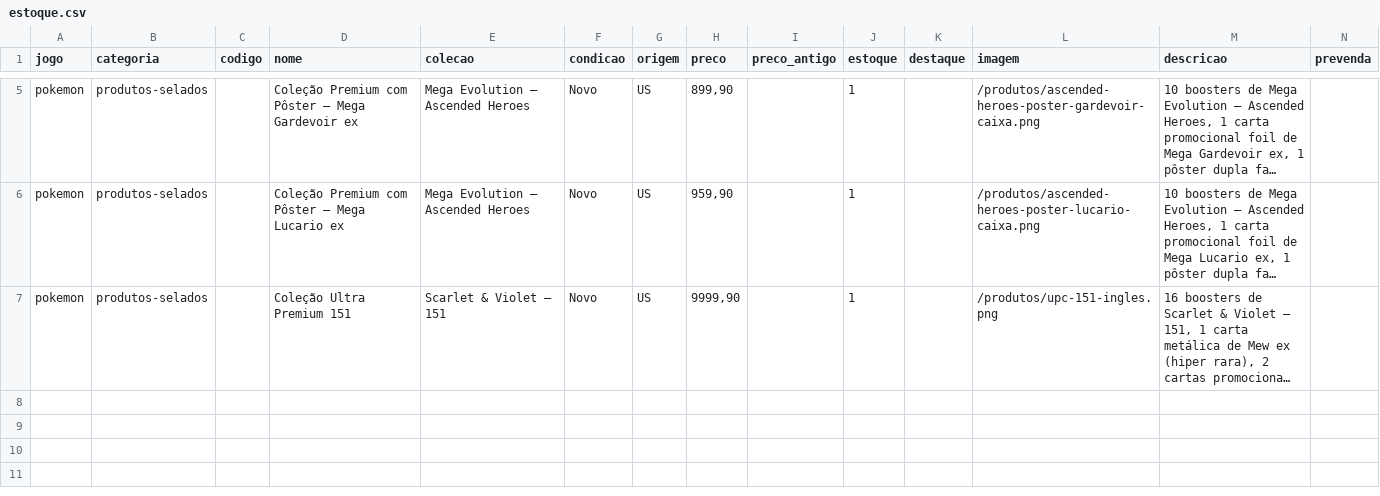
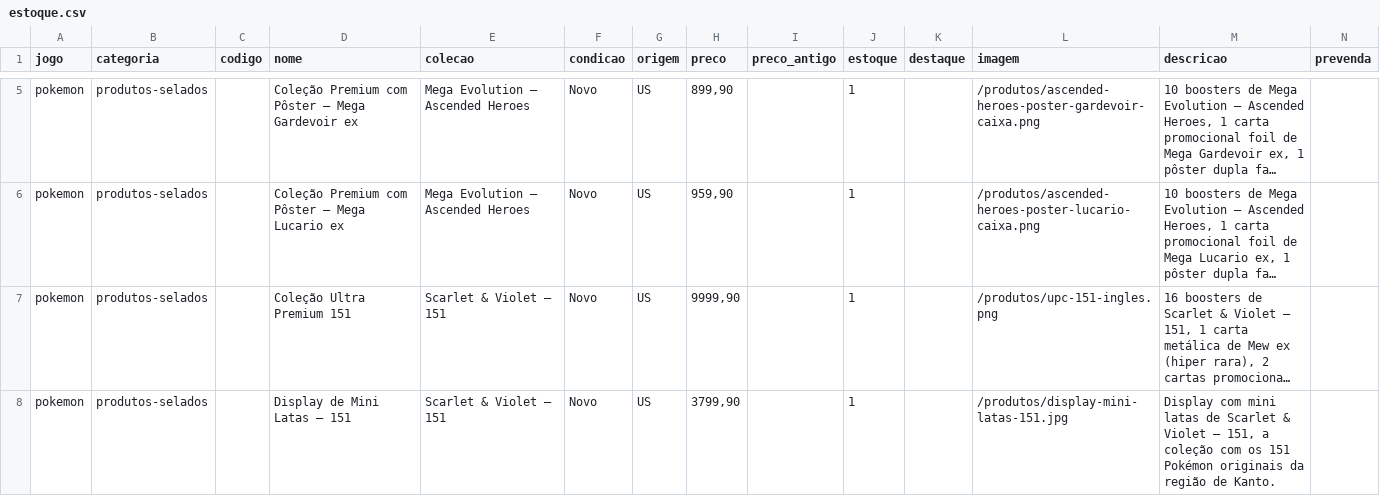
Before and after one commit to israbrito0/village-vault-tcg, a CSV file: data/estoque.csv, drawn as a sheet; only a part is shown, gaps mark what is left out; long unchanged cells end in …; rows hold the shown columns only; the diff names each change by its address in the sheet, - before the commit and + after, or states it on an @@ line.

```diff
--- a/data/estoque.csv
+++ b/data/estoque.csv
+row 8: pokemon | produtos-selados |  | Display de Mini Latas – 151 | Scarlet & Violet – 151 | Novo | US | 3799,90 |  | 1 |  | /produtos/display-mini-latas-151.jpg | Display com mini latas de Scarlet & Violet – 151, a coleção com os 151 Pokémon originais da região de Kanto.
```
Also changed, not shown: 2 other files.
